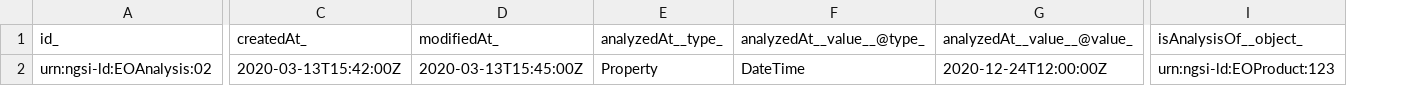
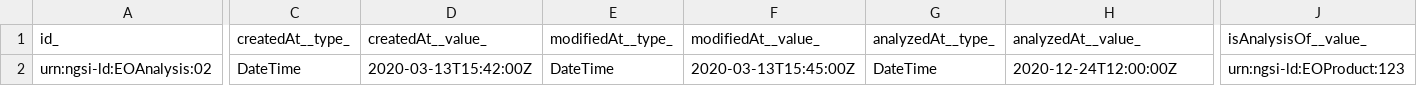
Before and after one commit to smart-data-models/dataModel.SatelliteImagery, a CSV file: EOAnalysis/examples/example-normalized.json.csv, drawn as a sheet; only a part is shown, gaps mark what is left out; removed rows and columns are numbered as before the commit, all else as after; the diff covers the shown part only; the diff names each change by its address in the sheet, - before the commit and + after, or states it on an @@ line.

```diff
--- a/EOAnalysis/examples/example-normalized.json.csv
+++ b/EOAnalysis/examples/example-normalized.json.csv
+column C (createdAt__type_), row 2: DateTime
+column E (modifiedAt__type_), row 2: DateTime
-column F (analyzedAt__value__@type_), row 2: DateTime
-D1: createdAt_
+D1: createdAt__value_
-F1: modifiedAt_
+F1: modifiedAt__value_
-H1: analyzedAt__value__@value_
+H1: analyzedAt__value_
-J1: isAnalysisOf__object_
+J1: isAnalysisOf__value_
-G2 (analyzedAt__type_): Property
+G2 (analyzedAt__type_): DateTime
```
Also changed, not shown: 5 edited cells elsewhere in this file.
